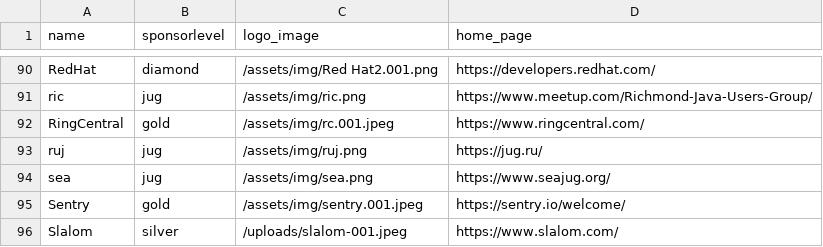
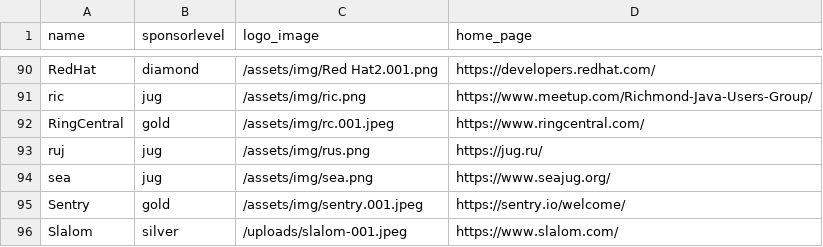
Before and after one commit to devnexus/devnexus-site, a CSV file: _data/sponsors.csv, drawn as a sheet; only a part is shown, gaps mark what is left out.

Commit message:
Updated '_data/sponsors.csv' via CloudCannon

```diff
--- a/_data/sponsors.csv
+++ b/_data/sponsors.csv
@@ -92,3 +92,3 @@ ric,jug,/assets/img/ric.png,https://www.meetup.com/Richmond-Java-Users-Group/
 RingCentral,gold,/assets/img/rc.001.jpeg,https://www.ringcentral.com/
-ruj,jug,/assets/img/ruj.png,https://jug.ru/
+ruj,jug,/assets/img/rus.png,https://jug.ru/
 sea,jug,/assets/img/sea.png,https://www.seajug.org/
```
